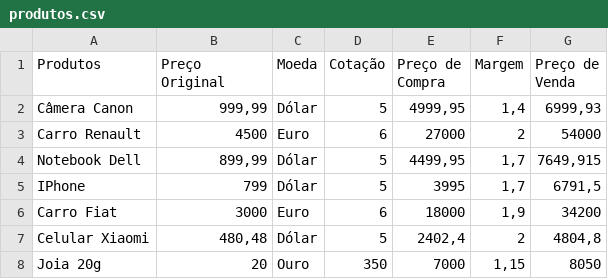
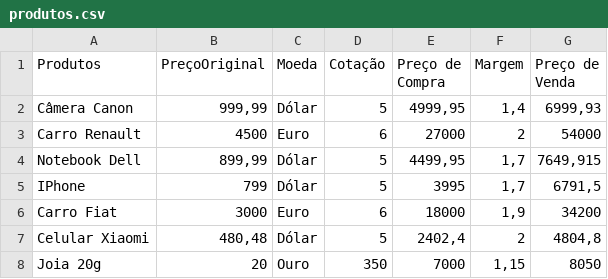
Before and after one commit to alumniGiovanni/pandas-challenge, a CSV file: produtos.csv, drawn as a sheet.

```diff
--- a/produtos.csv
+++ b/produtos.csv
@@ -1,2 +1,2 @@
-Produtos,Preço Original,Moeda,Cotação,Preço de Compra,Margem,Preço de Venda
+Produtos,PreçoOriginal,Moeda,Cotação,Preço de Compra,Margem,Preço de Venda
 Câmera Canon,"999,99",Dólar,5,"4999,95","1,4","6999,93"
```
Also changed, not shown: 2 other files.
